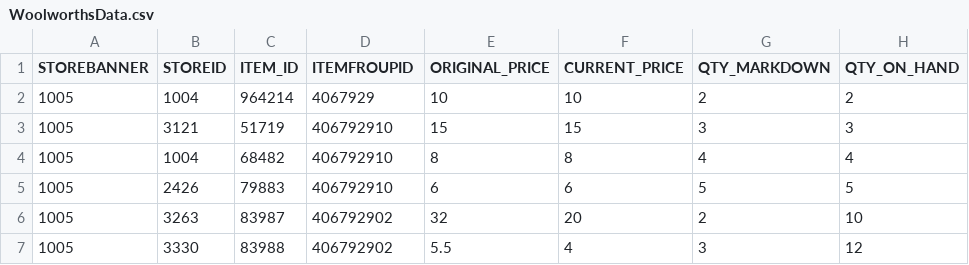
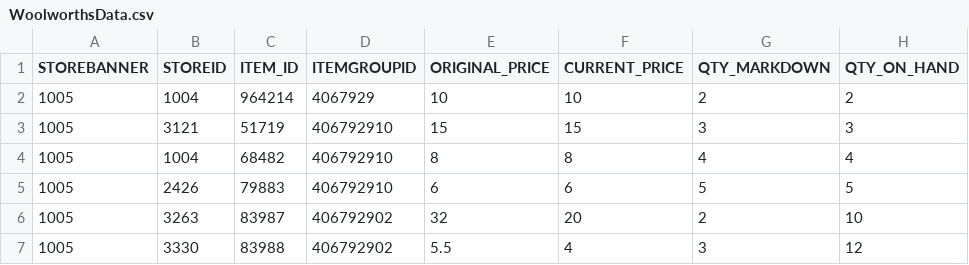
Before and after one commit to vinaysurepalli/Waste_K6_Performance, a CSV file: dataFiles/WoolworthsData.csv, drawn as a sheet; only a part is shown.

Commit message:
Updated Woolworths and Kroger
woolworths spell mistake, Kroger updated VUs

```diff
--- a/dataFiles/WoolworthsData.csv
+++ b/dataFiles/WoolworthsData.csv
@@ -1,2 +1,2 @@
-STOREBANNER,STOREID,ITEM_ID,ITEMFROUPID,ORIGINAL_PRICE,CURRENT_PRICE,QTY_MARKDOWN,QTY_ON_HAND
+STOREBANNER,STOREID,ITEM_ID,ITEMGROUPID,ORIGINAL_PRICE,CURRENT_PRICE,QTY_MARKDOWN,QTY_ON_HAND
 1005,1004,964214,4067929,10,10,2,2
```
Also changed, not shown: 2 other files.
